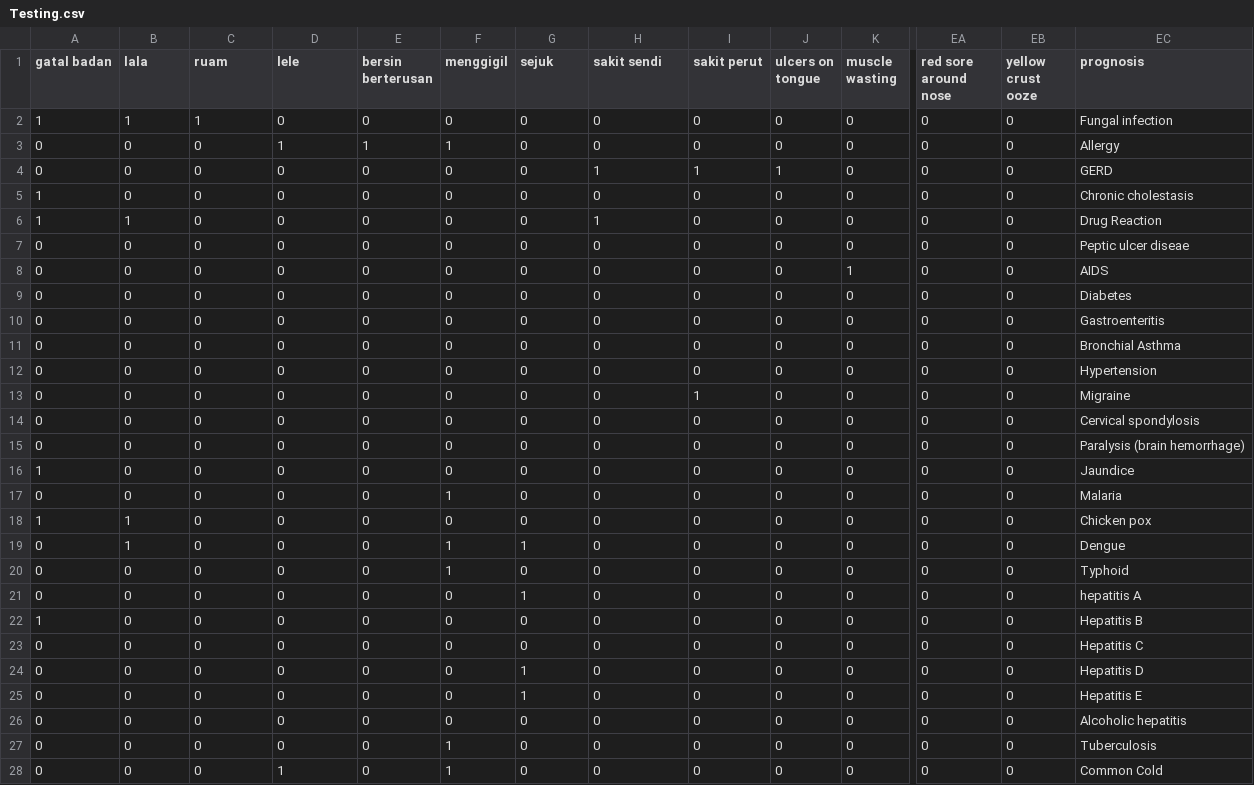
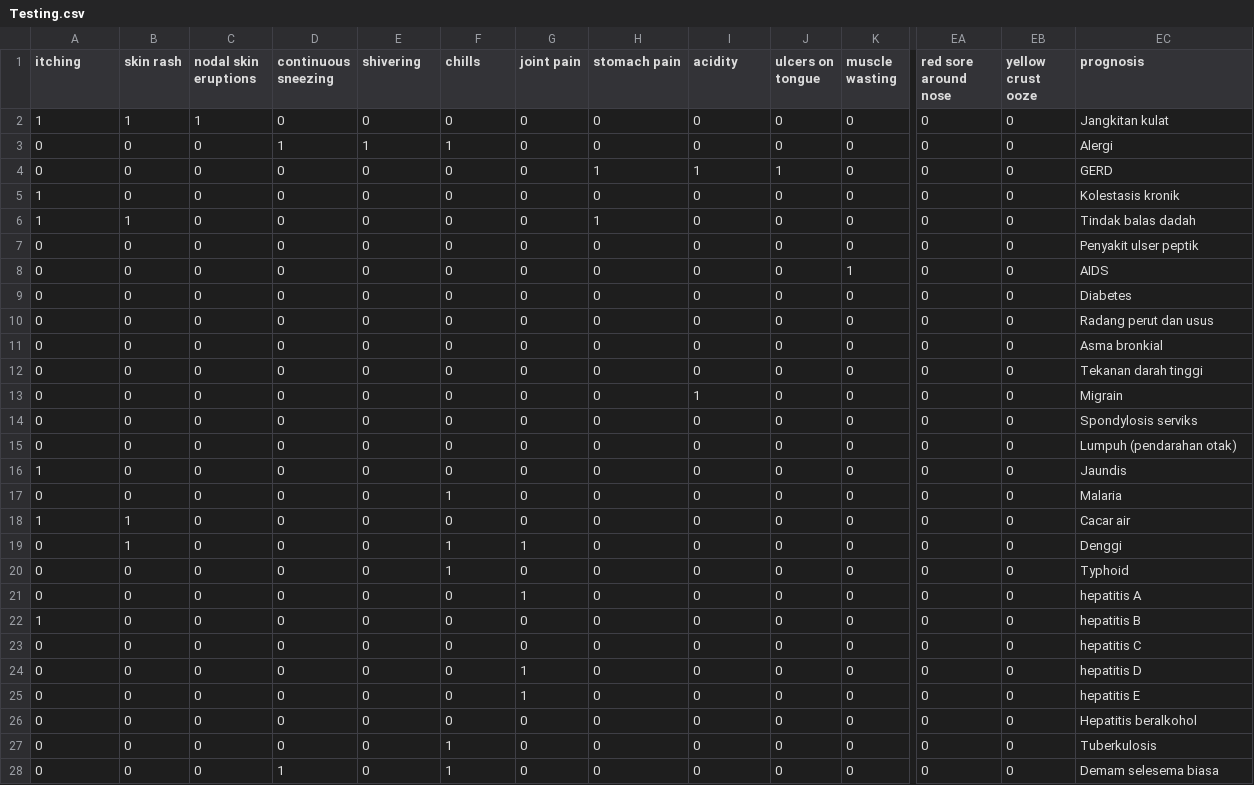
Before and after one commit to fakrulfikri/MySimptom-diagnosis, a CSV file: Testing.csv, drawn as a sheet; only a part is shown, gaps mark what is left out; the diff covers the shown part only; the diff names each change by its address in the sheet, - before the commit and + after, or states it on an @@ line.

```diff
--- a/Testing.csv
+++ b/Testing.csv
-A1: gatal badan
+A1: itching
-B1: lala
+B1: skin rash
-C1: ruam
+C1: nodal skin eruptions
-D1: lele
+D1: continuous sneezing
-E1: bersin berterusan
+E1: shivering
-F1: menggigil
+F1: chills
-G1: sejuk
+G1: joint pain
-H1: sakit sendi
+H1: stomach pain
-I1: sakit perut
+I1: acidity
-EC2 (prognosis): Fungal infection
+EC2 (prognosis): Jangkitan kulat
-EC3 (prognosis): Allergy
+EC3 (prognosis): Alergi
-EC5 (prognosis): Chronic cholestasis
+EC5 (prognosis): Kolestasis kronik
-EC6 (prognosis): Drug Reaction
+EC6 (prognosis): Tindak balas dadah
-EC7 (prognosis): Peptic ulcer diseae
+EC7 (prognosis): Penyakit ulser peptik
-EC10 (prognosis): Gastroenteritis
+EC10 (prognosis): Radang perut dan usus
-EC11 (prognosis): Bronchial Asthma
+EC11 (prognosis): Asma bronkial
-EC12 (prognosis): Hypertension
+EC12 (prognosis): Tekanan darah tinggi
-EC13 (prognosis): Migraine
+EC13 (prognosis): Migrain
-EC14 (prognosis): Cervical spondylosis
+EC14 (prognosis): Spondylosis serviks
-EC15 (prognosis): Paralysis (brain hemorrhage)
+EC15 (prognosis): Lumpuh (pendarahan otak)
-EC16 (prognosis): Jaundice
+EC16 (prognosis): Jaundis
-EC18 (prognosis): Chicken pox
+EC18 (prognosis): Cacar air
-EC19 (prognosis): Dengue
+EC19 (prognosis): Denggi
-EC22 (prognosis): Hepatitis B
+EC22 (prognosis): hepatitis B
-EC23 (prognosis): Hepatitis C
+EC23 (prognosis): hepatitis C
-EC24 (prognosis): Hepatitis D
+EC24 (prognosis): hepatitis D
-EC25 (prognosis): Hepatitis E
+EC25 (prognosis): hepatitis E
-EC26 (prognosis): Alcoholic hepatitis
+EC26 (prognosis): Hepatitis beralkohol
-EC27 (prognosis): Tuberculosis
+EC27 (prognosis): Tuberkulosis
-EC28 (prognosis): Common Cold
+EC28 (prognosis): Demam selesema biasa
```
Also changed, not shown: 11 edited cells elsewhere in this file, 1 other file.
